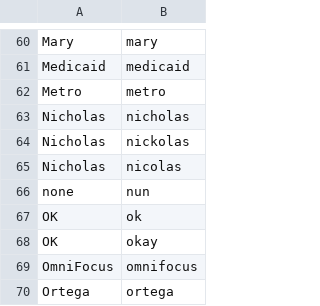
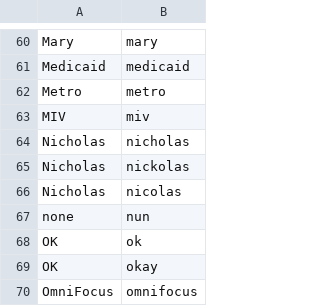
Before and after one commit to zmcgohan2/knausj_talon, a CSV file: settings/words_to_replace.csv, drawn as a sheet; only a part is shown, gaps mark what is left out; the shorter side is filled out with more unchanged rows; the diff names each change by its address in the sheet, - before the commit and + after, or states it on an @@ line.

Commit message:
Vocabulary.

```diff
--- a/settings/words_to_replace.csv
+++ b/settings/words_to_replace.csv
+row 63: MIV | miv
```
